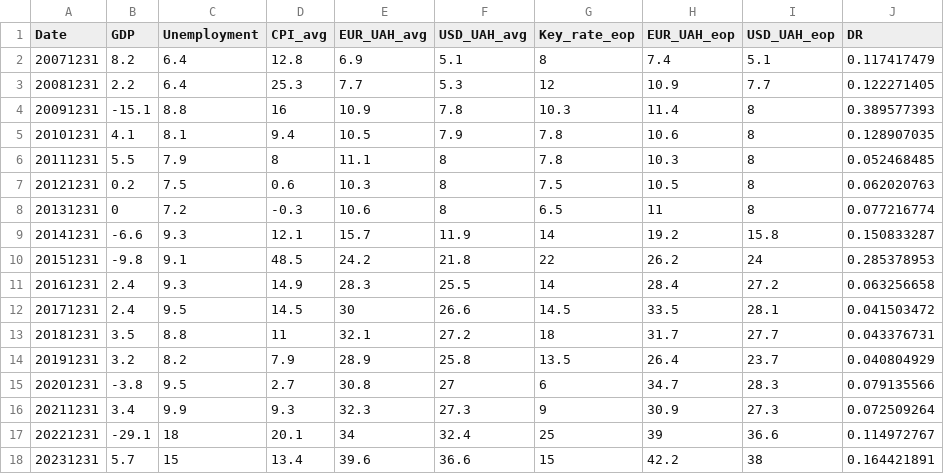
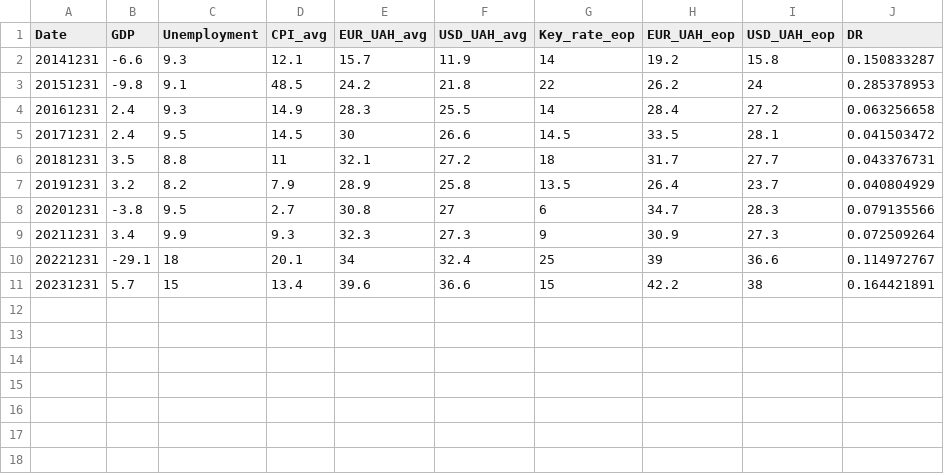
Before and after one commit to OlhaDot/NewProjectStadyAcademy, a CSV file: StressTestAval/makro_history_startY_maxDR.csv, drawn as a sheet.

Commit message:
Add files via upload

```diff
--- a/StressTestAval/makro_history_startY_maxDR.csv
+++ b/StressTestAval/makro_history_startY_maxDR.csv
@@ -1,9 +1,2 @@
 Date;GDP;Unemployment;CPI_avg;EUR_UAH_avg;USD_UAH_avg;Key_rate_eop;EUR_UAH_eop;USD_UAH_eop;DR
-20071231;8.2;6.4;12.8;6.9;5.1;8;7.4;5.1;0.117417479
-20081231;2.2;6.4;25.3;7.7;5.3;12;10.9;7.7;0.122271405
-20091231;-15.1;8.8;16;10.9;7.8;10.3;11.4;8;0.389577393
-20101231;4.1;8.1;9.4;10.5;7.9;7.8;10.6;8;0.128907035
-20111231;5.5;7.9;8;11.1;8;7.8;10.3;8;0.052468485
-20121231;0.2;7.5;0.6;10.3;8;7.5;10.5;8;0.062020763
-20131231;0;7.2;-0.3;10.6;8;6.5;11;8;0.077216774
 20141231;-6.6;9.3;12.1;15.7;11.9;14;19.2;15.8;0.150833287
```
